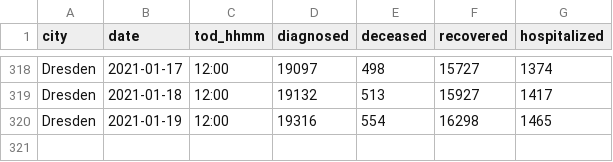
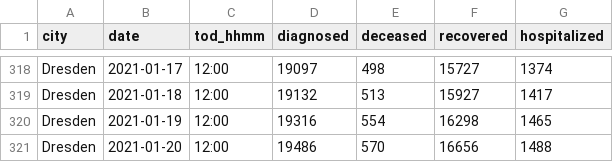
Before and after one commit to vv01f/covid19-curve-your-city, a CSV file: data/de_dresden_www.csv, drawn as a sheet; only a part is shown, gaps mark what is left out.

Commit message:
Commit from GitHub Actions (Data Provider)

```diff
--- a/data/de_dresden_www.csv
+++ b/data/de_dresden_www.csv
@@ -320 +320,2 @@ Dresden,2021-01-18,12:00,19132,513,15927,1417
 Dresden,2021-01-19,12:00,19316,554,16298,1465
+Dresden,2021-01-20,12:00,19486,570,16656,1488
```
Also changed, not shown: 2 other files.
